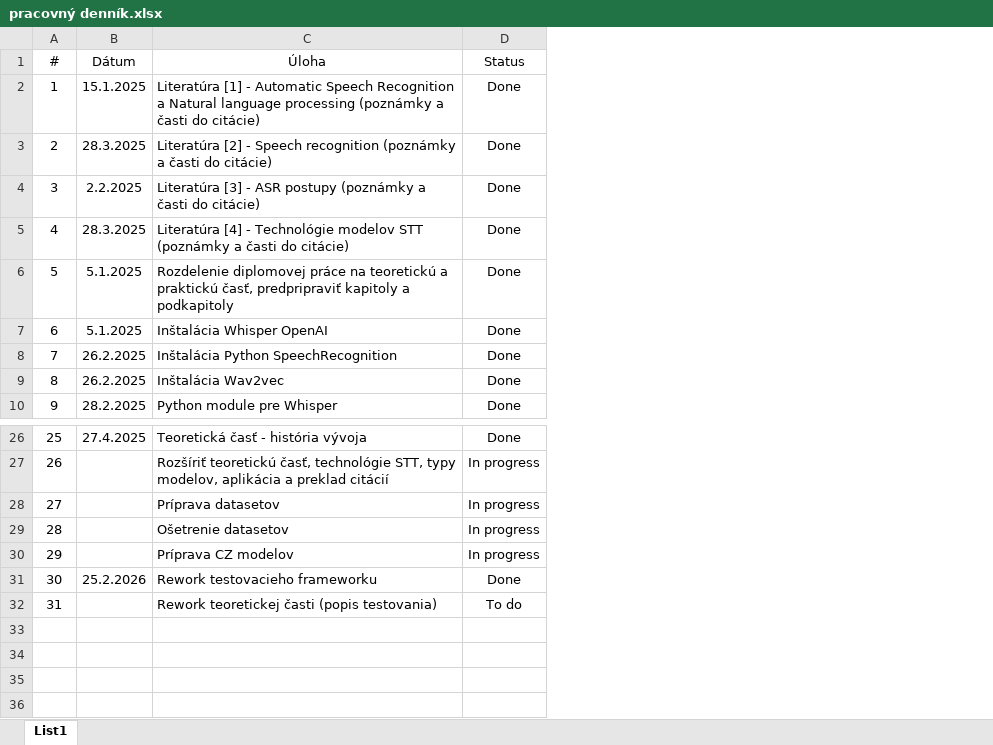
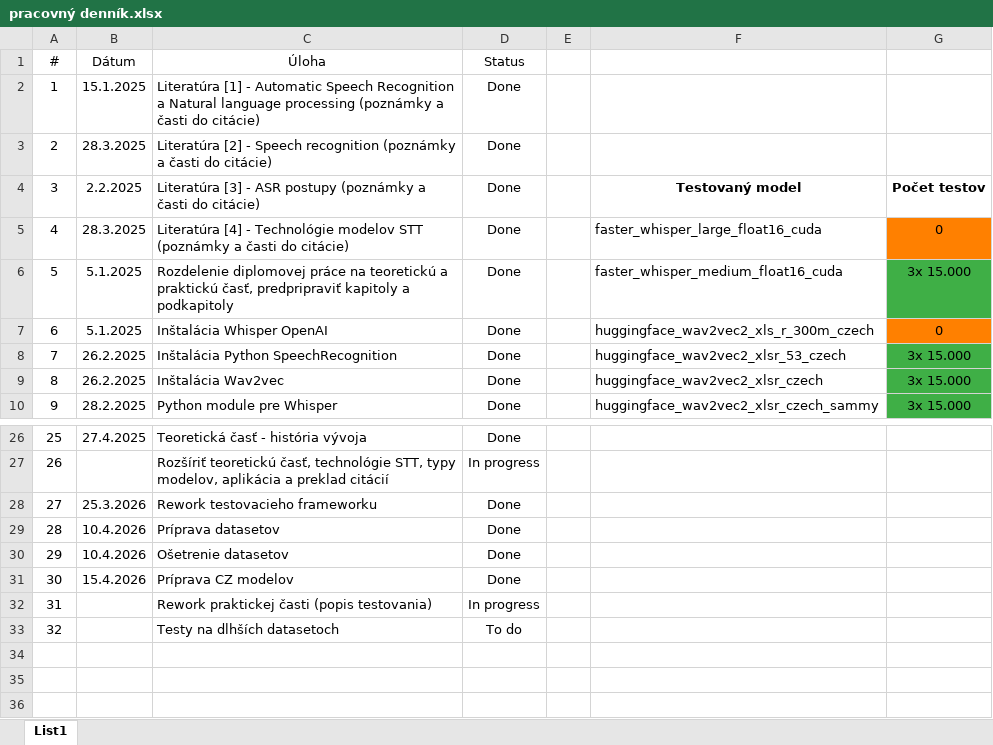
Before and after one commit to JurajKralik/Diplomova-praca, an Excel workbook: docs/pracovný denník.xlsx, sheet List1, drawn as a sheet; only a part is shown, gaps mark what is left out; values as stored, in another font and other column widths than the file's, no borders; conditional formats not drawn; the diff names each change by its address in the sheet, - before the commit and + after, or states it on an @@ line.

```diff
--- a/docs/pracovný denník.xlsx (sheet List1)
+++ b/docs/pracovný denník.xlsx (sheet List1)
+column E, empty
+column F, rows 4-10: Testovaný model | faster_whisper_large_float16_cuda | faster_whisper_medium_float16_cuda | huggingface_wav2vec2_xls_r_300m_czech | huggingface_wav2vec2_xlsr_53_czech | huggingface_wav2vec2_xlsr_czech | huggingface_wav2vec2_xlsr_czech_sammy
+column G, rows 4-10: Počet testov | 0 | 3x 15.000 | 0 | 3x 15.000 | 3x 15.000 | 3x 15.000
-B28: (empty)
+B28: 25.3.2026
-C28: Príprava datasetov
+C28: Rework testovacieho frameworku
-D28:D30: In progress
+D28:D30: Done
-B29:B30: (empty)
+B29:B30: 10.4.2026
-C29: Ošetrenie datasetov
+C29: Príprava datasetov
-C30: Príprava CZ modelov
+C30: Ošetrenie datasetov
-B31: 25.2.2026
+B31: 15.4.2026
-C31: Rework testovacieho frameworku
+C31: Príprava CZ modelov
-C32: Rework teoretickej časti (popis testovania)
+C32: Rework praktickej časti (popis testovania)
-D32: To do
+D32: In progress
-row 33: (empty)
+row 33: 32 |  | Testy na dlhších datasetoch | To do
```
Also changed, not shown: 2 other files.
